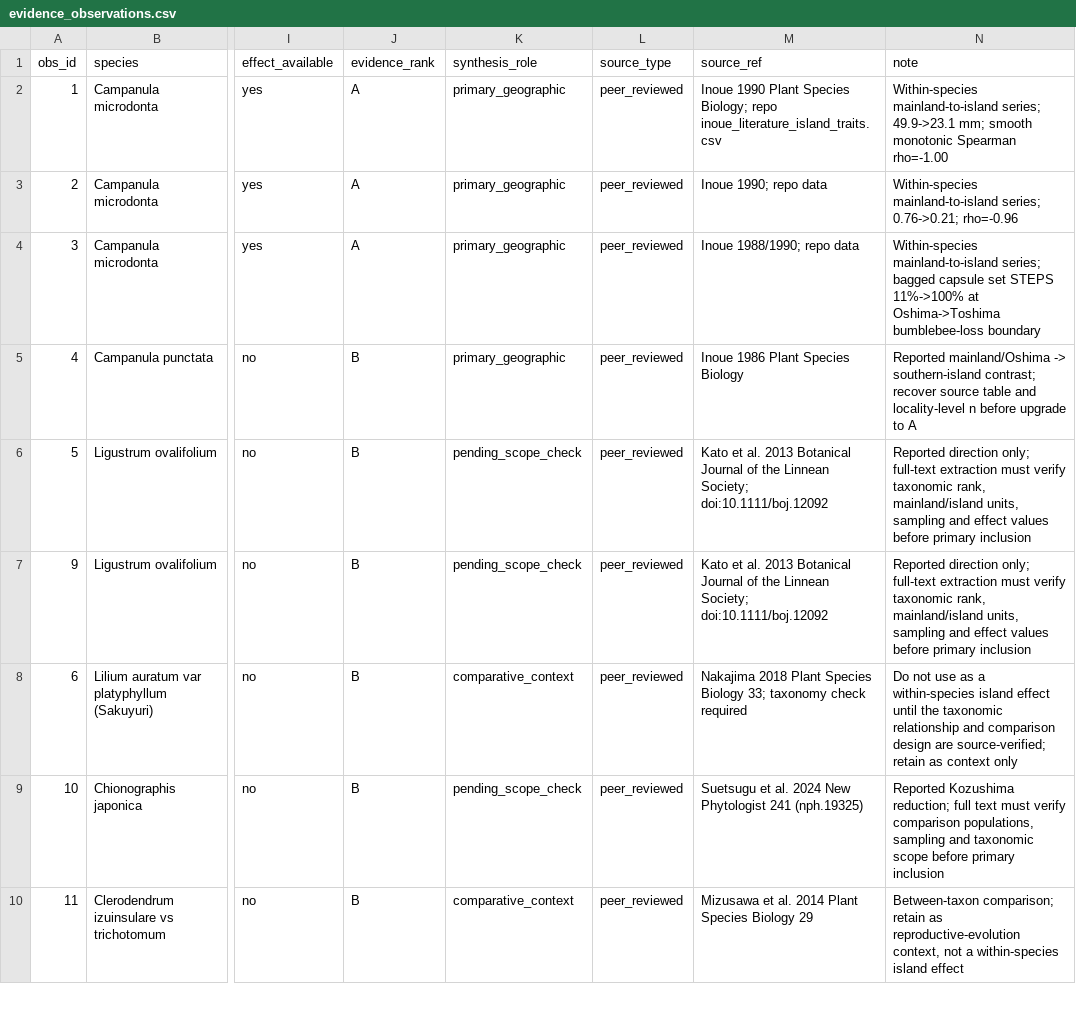
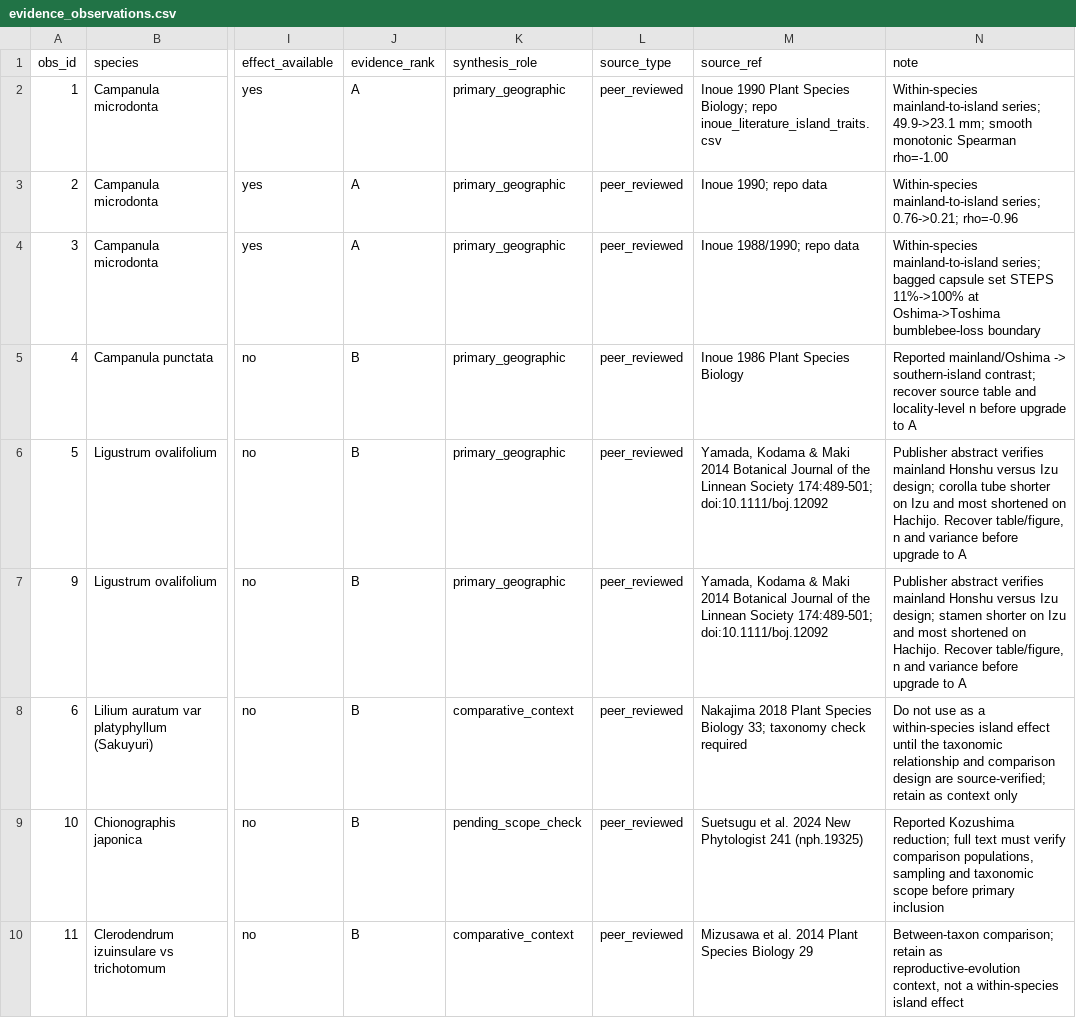
Before and after one commit to zuizui0223/izu-core, a CSV file: paper/evidence_observations.csv, drawn as a sheet; only a part is shown, gaps mark what is left out; the diff names each change by its address in the sheet, - before the commit and + after, or states it on an @@ line.

Commit message:
Promote Ligustrum to verified direct geographic evidence

```diff
--- a/paper/evidence_observations.csv
+++ b/paper/evidence_observations.csv
-K6:K7 (synthesis_role): pending_scope_check
+K6:K7 (synthesis_role): primary_geographic
-M6:M7 (source_ref): Kato et al. 2013 Botanical Journal of the Linnean Society; doi:10.1111/boj.12092
+M6:M7 (source_ref): Yamada, Kodama & Maki 2014 Botanical Journal of the Linnean Society 174:489-501; doi:10.1111/boj.12092
-N6 (note): Reported direction only; full-text extraction must verify taxonomic rank, mainland/island units, sampling and effect values before primary inclusion
+N6 (note): Publisher abstract verifies mainland Honshu versus Izu design; corolla tube shorter on Izu and most shortened on Hachijo. Recover table/figure, n and variance before upgrade to A
-N7 (note): Reported direction only; full-text extraction must verify taxonomic rank, mainland/island units, sampling and effect values before primary inclusion
+N7 (note): Publisher abstract verifies mainland Honshu versus Izu design; stamen shorter on Izu and most shortened on Hachijo. Recover table/figure, n and variance before upgrade to A
```
